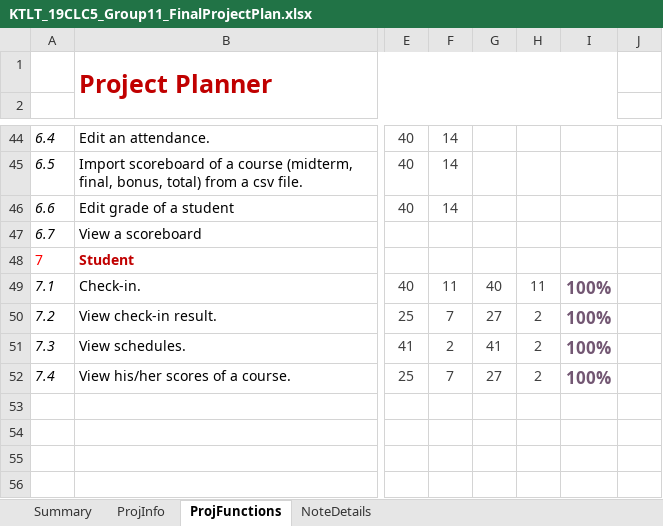
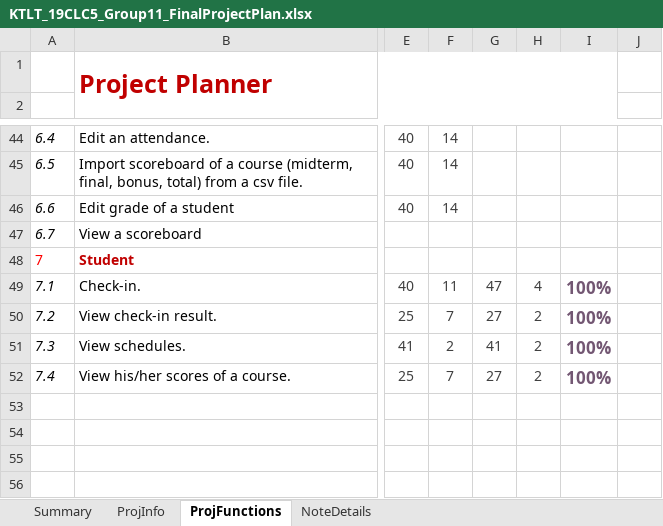
Before and after one commit to nvakiet/19clc5_Group12, an Excel workbook: KTLT_19CLC5_Group11_FinalProjectPlan.xlsx, sheet ProjFunctions, drawn as a sheet; only a part is shown, gaps mark what is left out; values as stored, in another font and other column widths than the file's, no borders; charts and pictures and conditional formats not drawn; the diff names each change by its address in the sheet, - before the commit and + after, or states it on an @@ line.

Commit message:
add sortAccount and sortStudent functions
Also implemented them in addCourseStudent, importClass, addStudent functions

```diff
--- a/KTLT_19CLC5_Group11_FinalProjectPlan.xlsx (sheet ProjFunctions)
+++ b/KTLT_19CLC5_Group11_FinalProjectPlan.xlsx (sheet ProjFunctions)
-G49: 40
+G49: 47
-H49: 11
+H49: 4
```
Also changed, not shown: 16 other files.
